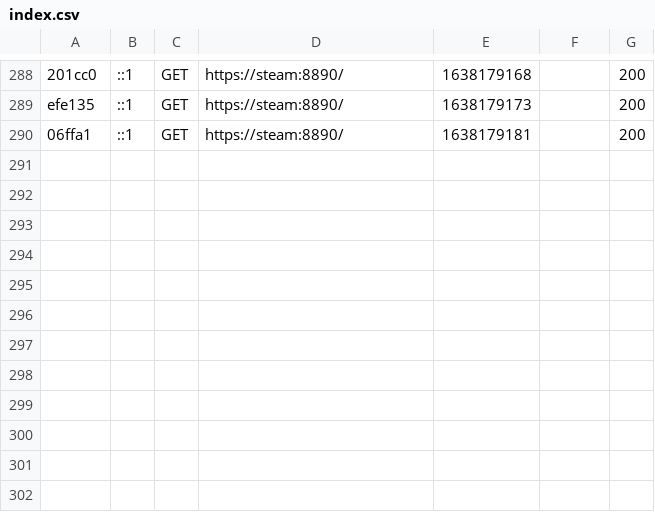
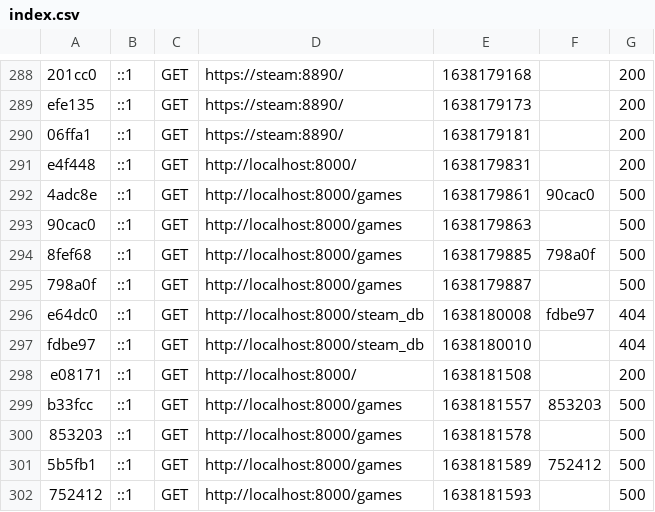
Before and after one commit to Darvasse/ProjWeb2, a CSV file: ProjWeb/var/cache/dev/profiler/index.csv, drawn as a sheet; only a part is shown, gaps mark what is left out.

```diff
--- a/ProjWeb/var/cache/dev/profiler/index.csv
+++ b/ProjWeb/var/cache/dev/profiler/index.csv
@@ -290 +290,13 @@ efe135,::1,GET,https://steam:8890/,1638179173,,200
 06ffa1,::1,GET,https://steam:8890/,1638179181,,200
+e4f448,::1,GET,http://localhost:8000/,1638179831,,200
+4adc8e,::1,GET,http://localhost:8000/games,1638179861,90cac0,500
+90cac0,::1,GET,http://localhost:8000/games,1638179863,,500
+8fef68,::1,GET,http://localhost:8000/games,1638179885,798a0f,500
+798a0f,::1,GET,http://localhost:8000/games,1638179887,,500
+e64dc0,::1,GET,http://localhost:8000/steam_db,1638180008,fdbe97,404
+fdbe97,::1,GET,http://localhost:8000/steam_db,1638180010,,404
+e08171,::1,GET,http://localhost:8000/,1638181508,,200
+b33fcc,::1,GET,http://localhost:8000/games,1638181557,853203,500
+853203,::1,GET,http://localhost:8000/games,1638181578,,500
+5b5fb1,::1,GET,http://localhost:8000/games,1638181589,752412,500
+752412,::1,GET,http://localhost:8000/games,1638181593,,500
```
Also changed, not shown: 32 other files.
